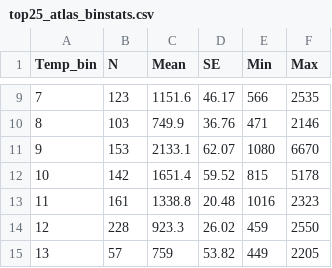
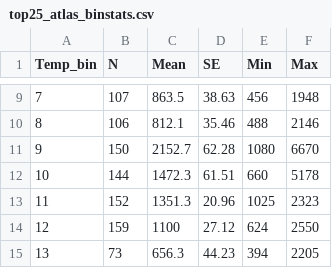
Before and after one commit to DaniDuan/temp_diversity, a CSV file: data/top25_atlas_binstats.csv, drawn as a sheet; only a part is shown, gaps mark what is left out; the diff covers the shown part only.

```diff
--- a/data/top25_atlas_binstats.csv
+++ b/data/top25_atlas_binstats.csv
@@ -9,7 +9,7 @@
-7,123,1151.6,46.17,566,2535
-8,103,749.9,36.76,471,2146
-9,153,2133.1,62.07,1080,6670
-10,142,1651.4,59.52,815,5178
-11,161,1338.8,20.48,1016,2323
-12,228,923.3,26.02,459,2550
-13,57,759,53.82,449,2205
+7,107,863.5,38.63,456,1948
+8,106,812.1,35.46,488,2146
+9,150,2152.7,62.28,1080,6670
+10,144,1472.3,61.51,660,5178
+11,152,1351.3,20.96,1025,2323
+12,159,1100,27.12,624,2550
+13,73,656.3,44.23,394,2205
```
Also changed, not shown: 100 edited cells elsewhere in this file, data/top15_atlas_binstats.csv, 6 other files.
